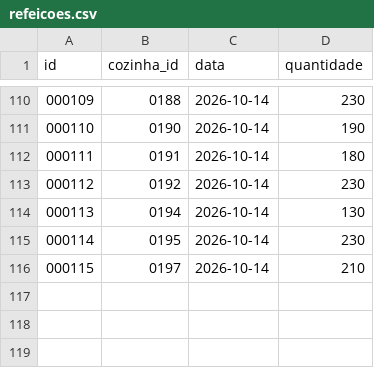
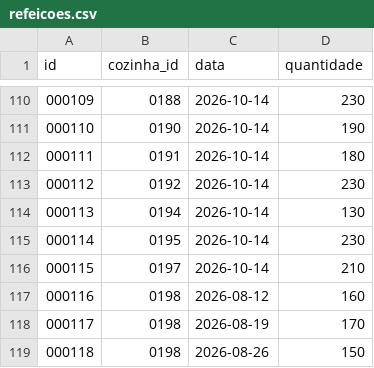
Before and after one commit to maricastroc/trace, a CSV file: backend/database/demo/refeicoes.csv, drawn as a sheet; only a part is shown, gaps mark what is left out; the diff names each change by its address in the sheet, - before the commit and + after, or states it on an @@ line.

Commit message:
Validate the engine and lineage end to end and wire the API
Add the run controller, versioned API routes, rate limiting and
Portuguese error responses. Cover CSV parsing, joins with duplicate and
null keys, aggregation of invalid values, value dependency vs. row
provenance, reproducibility, partial failures, workspace isolation on
every route and pagination with 85 tests against PostgreSQL.

Fixes found by the tests: workspace deletion with existing runs, recipe
revisions bumped by jsonb key order, unbounded journey and reference
queries, ownership checked after input validation, and run duration.
Adds trace:prune-workspaces and an August-only kitchen to the demo.
Documents storage and query improvements left for later.

```diff
--- a/backend/database/demo/refeicoes.csv
+++ b/backend/database/demo/refeicoes.csv
+row 117: 000116 | 0198 | 2026-08-12 | 160
+row 118: 000117 | 0198 | 2026-08-19 | 170
+row 119: 000118 | 0198 | 2026-08-26 | 150
```
Also changed, not shown: backend/database/demo/cozinhas.csv, 54 other files.
